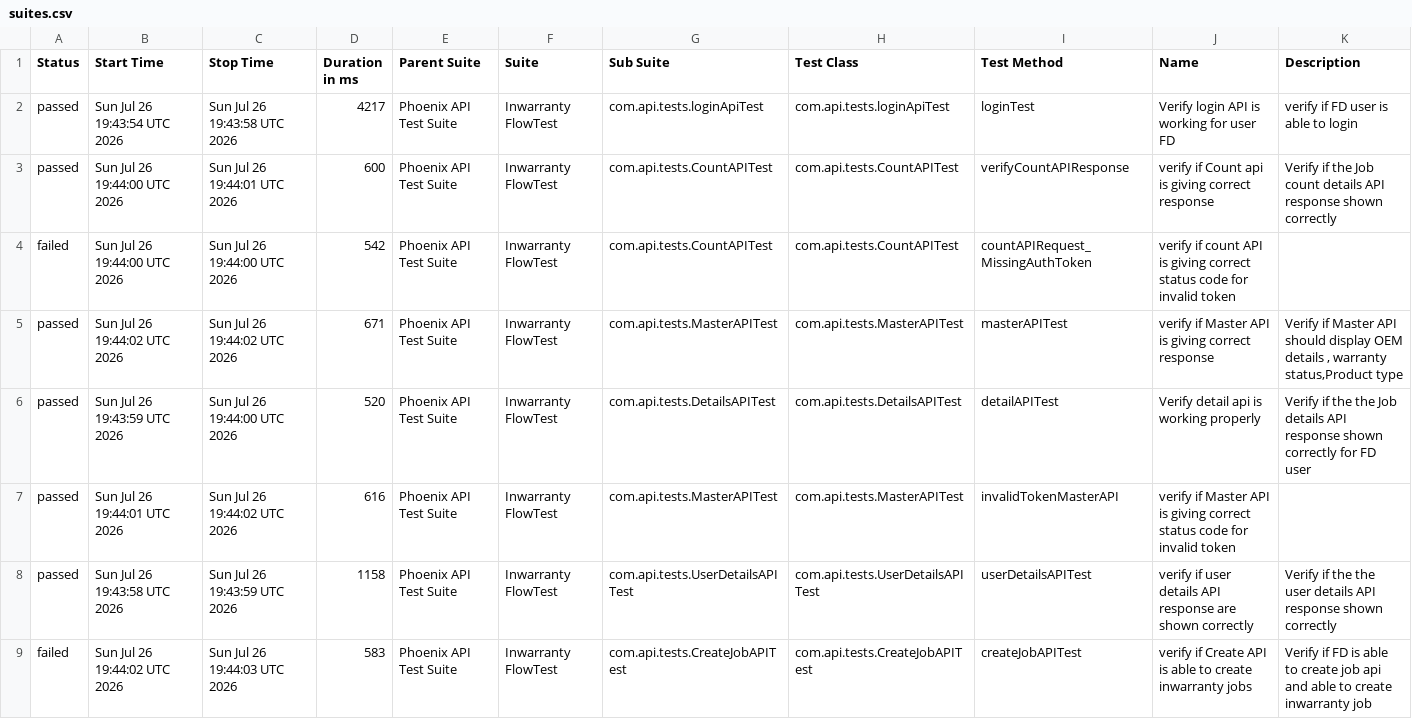
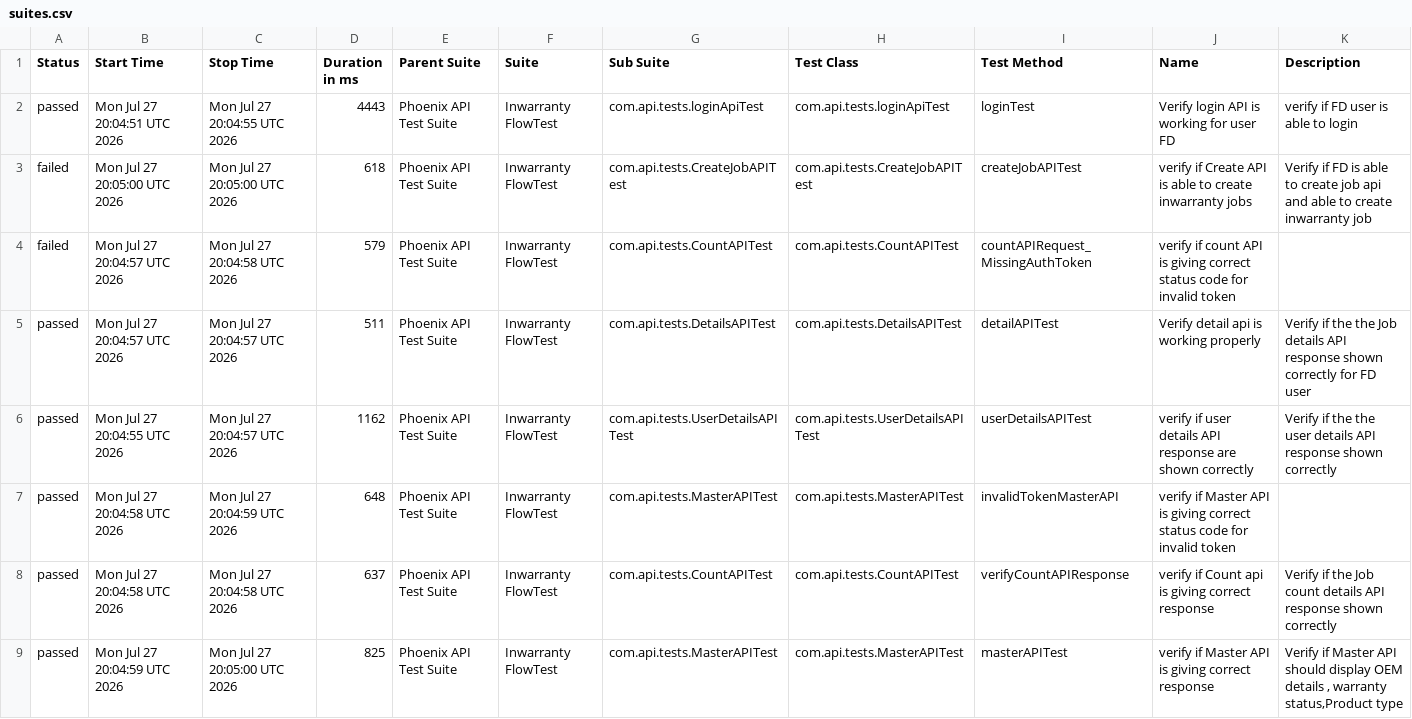
Before and after one commit to iamsourabh434/PhoenixTestAutomationFramework, a CSV file: data/suites.csv, drawn as a sheet.

```diff
--- a/data/suites.csv
+++ b/data/suites.csv
@@ -1,9 +1,9 @@
 "Status","Start Time","Stop Time","Duration in ms","Parent Suite","Suite","Sub Suite","Test Class","Test Method","Name","Description"
-"passed","Sun Jul 26 19:43:54 UTC 2026","Sun Jul 26 19:43:58 UTC 2026","4217","Phoenix API Test Suite","Inwarranty FlowTest","com.api.tests.loginApiTest","com.api.tests.loginApiTest","loginTest","Verify login API is working for user FD","verify if FD user is able to login"
-"passed","Sun Jul 26 19:44:00 UTC 2026","Sun Jul 26 19:44:01 UTC 2026","600","Phoenix API Test Suite","Inwarranty FlowTest","com.api.tests.CountAPITest","com.api.tests.CountAPITest","verifyCountAPIResponse","verify if Count api is giving correct response","Verify if the Job count details API response shown correctly "
-"failed","Sun Jul 26 19:44:00 UTC 2026","Sun Jul 26 19:44:00 UTC 2026","542","Phoenix API Test Suite","Inwarranty FlowTest","com.api.tests.CountAPITest","com.api.tests.CountAPITest","countAPIRequest_MissingAuthToken","verify if count API is giving correct status code for invalid token",""
-"passed","Sun Jul 26 19:44:02 UTC 2026","Sun Jul 26 19:44:02 UTC 2026","671","Phoenix API Test Suite","Inwarranty FlowTest","com.api.tests.MasterAPITest","com.api.tests.MasterAPITest","masterAPITest","verify if Master API is giving correct response","Verify if Master API should display OEM details , warranty status,Product type"
-"passed","Sun Jul 26 19:43:59 UTC 2026","Sun Jul 26 19:44:00 UTC 2026","520","Phoenix API Test Suite","Inwarranty FlowTest","com.api.tests.DetailsAPITest","com.api.tests.DetailsAPITest","detailAPITest","Verify detail api is working properly","Verify if the the Job details API response shown correctly for FD user"
-"passed","Sun Jul 26 19:44:01 UTC 2026","Sun Jul 26 19:44:02 UTC 2026","616","Phoenix API Test Suite","Inwarranty FlowTest","com.api.tests.MasterAPITest","com.api.tests.MasterAPITest","invalidTokenMasterAPI","verify if Master API is giving correct status code for invalid token",""
-"passed","Sun Jul 26 19:43:58 UTC 2026","Sun Jul 26 19:43:59 UTC 2026","1158","Phoenix API Test Suite","Inwarranty FlowTest","com.api.tests.UserDetailsAPITest","com.api.tests.UserDetailsAPITest","userDetailsAPITest","verify if user details API response are shown correctly","Verify if the the user details API response shown correctly"
-"failed","Sun Jul 26 19:44:02 UTC 2026","Sun Jul 26 19:44:03 UTC 2026","583","Phoenix API Test Suite","Inwarranty FlowTest","com.api.tests.CreateJobAPITest","com.api.tests.CreateJobAPITest","createJobAPITest","verify if Create API is able to create inwarranty jobs","Verify if FD is able to create job api and able to create inwarranty job"
+"passed","Mon Jul 27 20:04:51 UTC 2026","Mon Jul 27 20:04:55 UTC 2026","4443","Phoenix API Test Suite","Inwarranty FlowTest","com.api.tests.loginApiTest","com.api.tests.loginApiTest","loginTest","Verify login API is working for user FD","verify if FD user is able to login"
+"failed","Mon Jul 27 20:05:00 UTC 2026","Mon Jul 27 20:05:00 UTC 2026","618","Phoenix API Test Suite","Inwarranty FlowTest","com.api.tests.CreateJobAPITest","com.api.tests.CreateJobAPITest","createJobAPITest","verify if Create API is able to create inwarranty jobs","Verify if FD is able to create job api and able to create inwarranty job"
+"failed","Mon Jul 27 20:04:57 UTC 2026","Mon Jul 27 20:04:58 UTC 2026","579","Phoenix API Test Suite","Inwarranty FlowTest","com.api.tests.CountAPITest","com.api.tests.CountAPITest","countAPIRequest_MissingAuthToken","verify if count API is giving correct status code for invalid token",""
+"passed","Mon Jul 27 20:04:57 UTC 2026","Mon Jul 27 20:04:57 UTC 2026","511","Phoenix API Test Suite","Inwarranty FlowTest","com.api.tests.DetailsAPITest","com.api.tests.DetailsAPITest","detailAPITest","Verify detail api is working properly","Verify if the the Job details API response shown correctly for FD user"
+"passed","Mon Jul 27 20:04:55 UTC 2026","Mon Jul 27 20:04:57 UTC 2026","1162","Phoenix API Test Suite","Inwarranty FlowTest","com.api.tests.UserDetailsAPITest","com.api.tests.UserDetailsAPITest","userDetailsAPITest","verify if user details API response are shown correctly","Verify if the the user details API response shown correctly"
+"passed","Mon Jul 27 20:04:58 UTC 2026","Mon Jul 27 20:04:59 UTC 2026","648","Phoenix API Test Suite","Inwarranty FlowTest","com.api.tests.MasterAPITest","com.api.tests.MasterAPITest","invalidTokenMasterAPI","verify if Master API is giving correct status code for invalid token",""
+"passed","Mon Jul 27 20:04:58 UTC 2026","Mon Jul 27 20:04:58 UTC 2026","637","Phoenix API Test Suite","Inwarranty FlowTest","com.api.tests.CountAPITest","com.api.tests.CountAPITest","verifyCountAPIResponse","verify if Count api is giving correct response","Verify if the Job count details API response shown correctly "
+"passed","Mon Jul 27 20:04:59 UTC 2026","Mon Jul 27 20:05:00 UTC 2026","825","Phoenix API Test Suite","Inwarranty FlowTest","com.api.tests.MasterAPITest","com.api.tests.MasterAPITest","masterAPITest","verify if Master API is giving correct response","Verify if Master API should display OEM details , warranty status,Product type"
```
Also changed, not shown: data/behaviors.csv, 52 other files.
